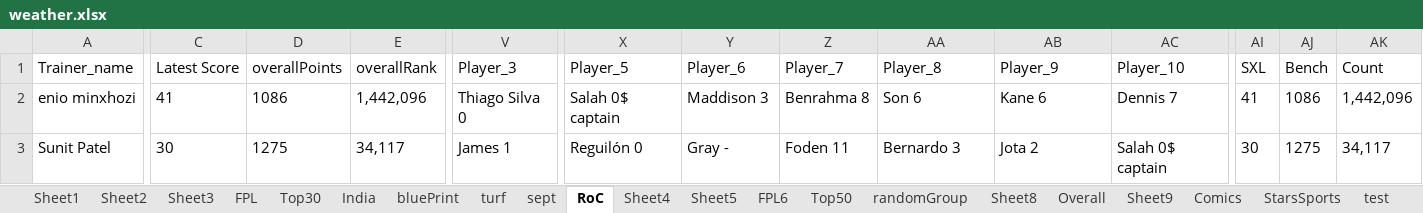
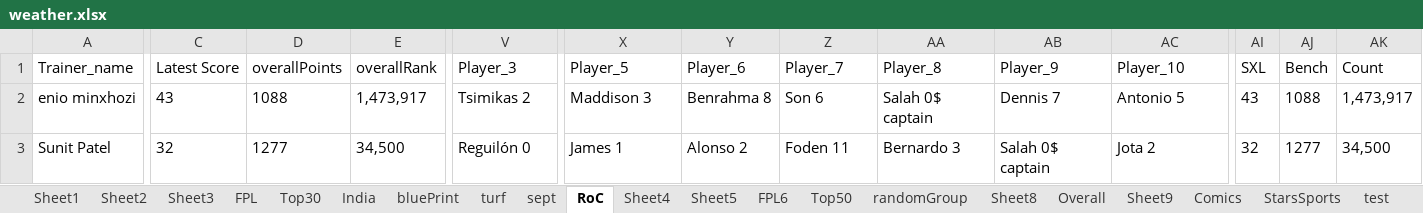
Before and after one commit to TenForBen/TenForBen.github.io, an Excel workbook: EdisonLogs/weather.xlsx, sheet RoC, drawn as a sheet; only a part is shown, gaps mark what is left out; values as stored, in another font and other column widths than the file's, no borders; the diff covers the shown part only; the diff names each change by its address in the sheet, - before the commit and + after, or states it on an @@ line.

```diff
--- a/EdisonLogs/weather.xlsx (sheet RoC)
+++ b/EdisonLogs/weather.xlsx (sheet RoC)
-C2: 41
+C2: 43
-D2: 1086
+D2: 1088
-E2: 1,442,096
+E2: 1,473,917
-V2: Thiago Silva 0
+V2: Tsimikas 2
-X2: Salah 0$ captain
+X2: Maddison 3
-Y2: Maddison 3
+Y2: Benrahma 8
-Z2: Benrahma 8
+Z2: Son 6
-AA2: Son 6
+AA2: Salah 0$ captain
-AB2: Kane 6
+AB2: Dennis 7
-AC2: Dennis 7
+AC2: Antonio 5
-AI2: 41
+AI2: 43
-AJ2: 1086
+AJ2: 1088
-AK2: 1,442,096
+AK2: 1,473,917
-C3: 30
+C3: 32
-D3: 1275
+D3: 1277
-E3: 34,117
+E3: 34,500
-V3: James 1
+V3: Reguilón 0
-X3: Reguilón 0
+X3: James 1
-Y3: Gray -
+Y3: Alonso 2
-AB3: Jota 2
+AB3: Salah 0$ captain
-AC3: Salah 0$ captain
+AC3: Jota 2
-AI3: 30
+AI3: 32
-AJ3: 1275
+AJ3: 1277
-AK3: 34,117
+AK3: 34,500
```
Also changed, not shown: 134 edited cells elsewhere in this sheet, sheet StarsSports, sheet FPL6, sheet Comics, FPL/Excellent JSON.xlsm, 21 other files.
